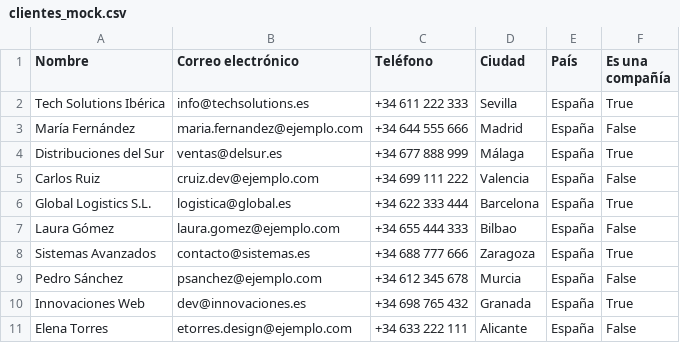
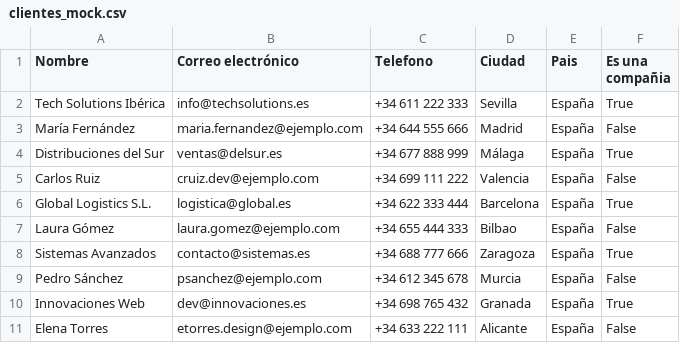
Before and after one commit to willeusa/proyecto_docker, a CSV file: clientes_mock.csv, drawn as a sheet.

```diff
--- a/clientes_mock.csv
+++ b/clientes_mock.csv
@@ -1,2 +1,2 @@
-Nombre,Correo electrónico,Teléfono,Ciudad,País,Es una compañía
+Nombre,Correo electrónico,Telefono,Ciudad,Pais,Es una compañia
 Tech Solutions Ibérica,info@techsolutions.es,+34 611 222 333,Sevilla,España,True
```
Also changed, not shown: 2 other files.
